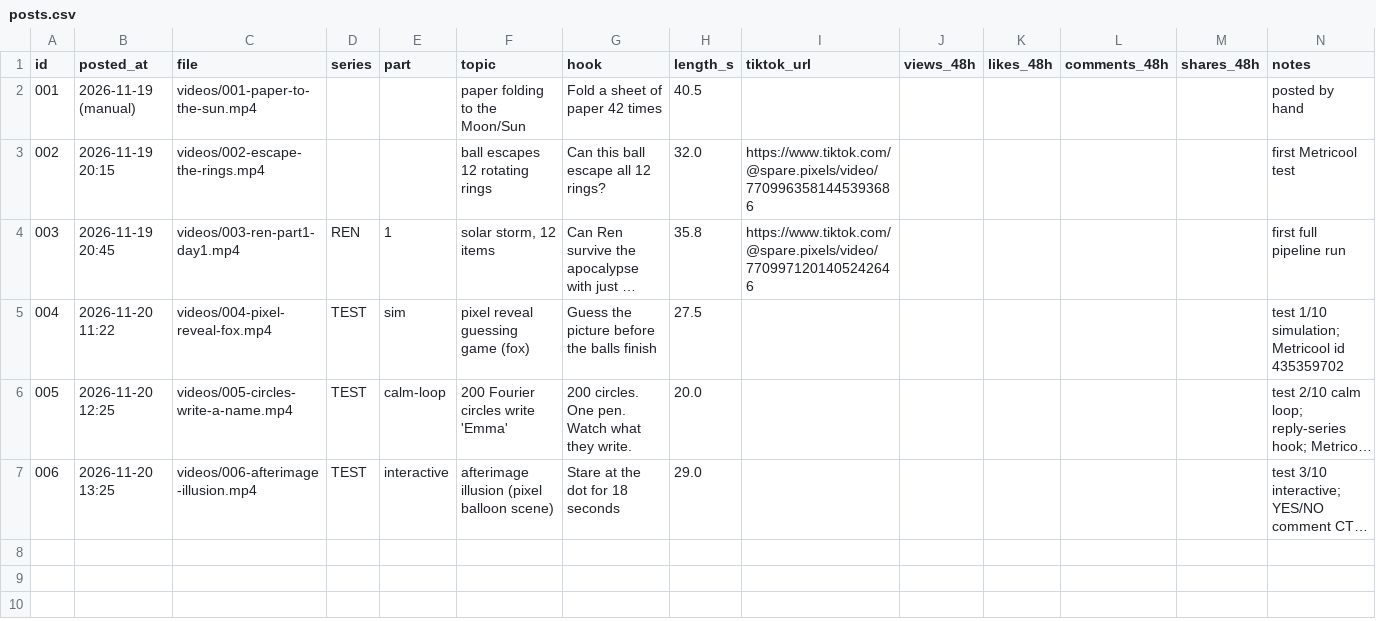
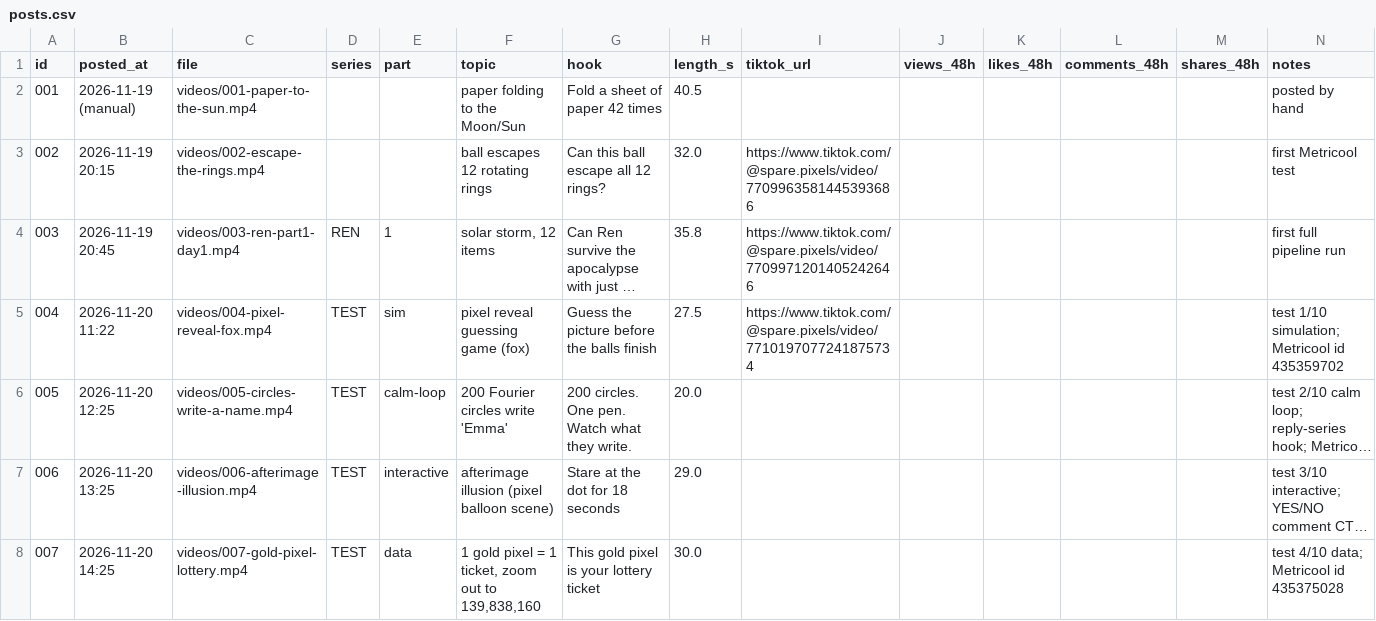
Before and after one commit to ginterdennis/spare-pixels-videos, a CSV file: posts.csv, drawn as a sheet; long unchanged cells end in …; the diff names each change by its address in the sheet, - before the commit and + after, or states it on an @@ line.

```diff
--- a/posts.csv
+++ b/posts.csv
-I5 (tiktok_url): (empty)
+I5 (tiktok_url): https://www.tiktok.com/@spare.pixels/video/7710197077241875734
+row 8: 007 | 2026-11-20 14:25 | videos/007-gold-pixel-lottery.mp4 | TEST | data | 1 gold pixel = 1 ticket, zoom out to 139,838,160 | This gold pixel is your lottery ticket | 30.0 |  |  |  |  |  | test 4/10 data; Metricool id 435375028
```
Also changed, not shown: 11 other files.
